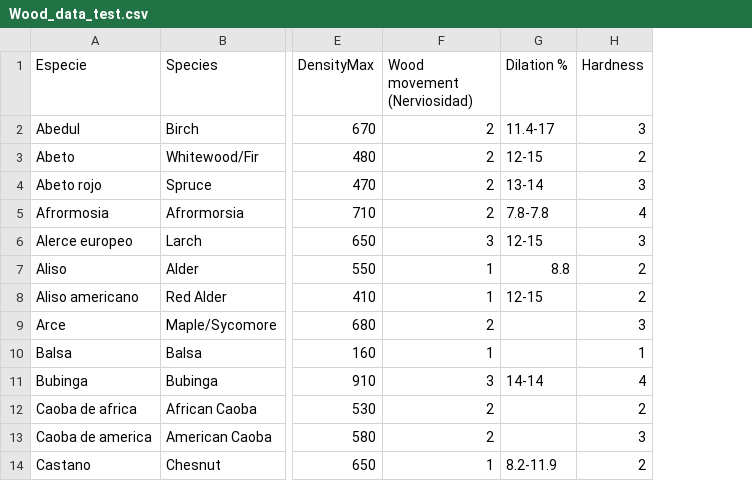
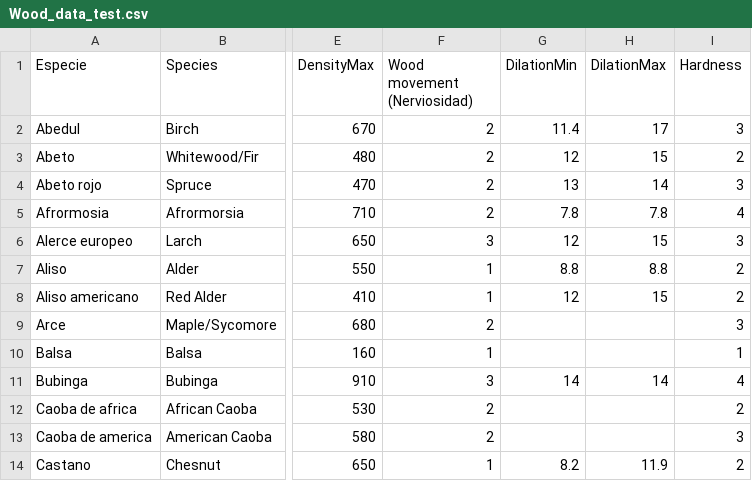
Before and after one commit to frank/oxylus, a CSV file: source/Wood_data_test.csv, drawn as a sheet; only a part is shown, gaps mark what is left out; removed rows and columns are numbered as before the commit, all else as after; the diff names each change by its address in the sheet, - before the commit and + after, or states it on an @@ line.

Commit message:
Fixed range of dilation

```diff
--- a/source/Wood_data_test.csv
+++ b/source/Wood_data_test.csv
-column G (Dilation %), rows 2-14: 11.4-17 | 12-15 | 13-14 | 7.8-7.8 | 12-15 | 8.8 | 12-15 |  |  | 14-14 |  |  | 8.2-11.9
+column G (DilationMin), rows 2-14: 11.4 | 12 | 13 | 7.8 | 12 | 8.8 | 12 |  |  | 14 |  |  | 8.2
+column H (DilationMax), rows 2-14: 17 | 15 | 14 | 7.8 | 15 | 8.8 | 15 |  |  | 14 |  |  | 11.9
```
